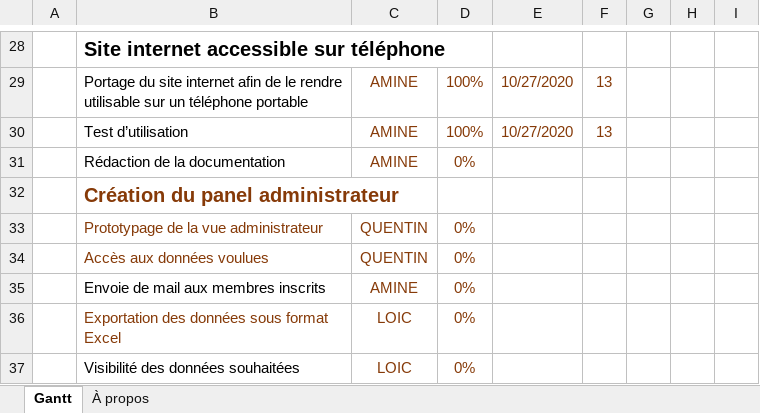
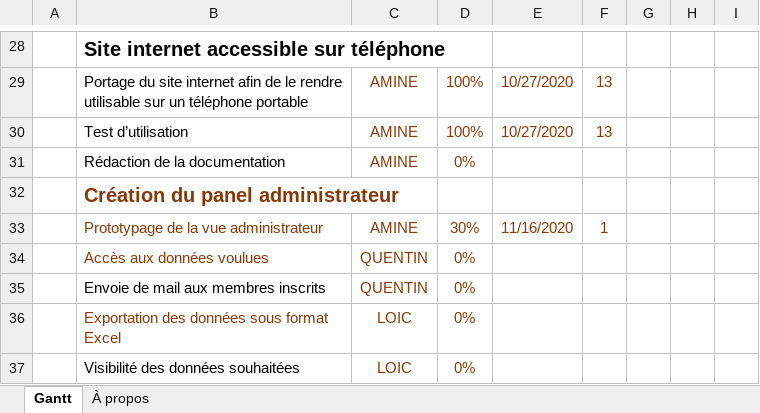
Before and after one commit to Amine372/site-lyc-e, an Excel workbook: Gantt.xlsx, sheet Gantt, drawn as a sheet; only a part is shown, gaps mark what is left out; values as stored, in another font and other column widths than the file's, no borders; charts and pictures and conditional formats and table styles not drawn; the diff names each change by its address in the sheet, - before the commit and + after, or states it on an @@ line.

Commit message:
Update Gantt.xlsx

```diff
--- a/Gantt.xlsx (sheet Gantt)
+++ b/Gantt.xlsx (sheet Gantt)
-C33: QUENTIN
+C33: AMINE
-D33: 0%
+D33: 30%
-E33: (empty)
+E33: 11/16/2020
-F33: (empty)
+F33: 1
-C35: AMINE
+C35: QUENTIN
```
